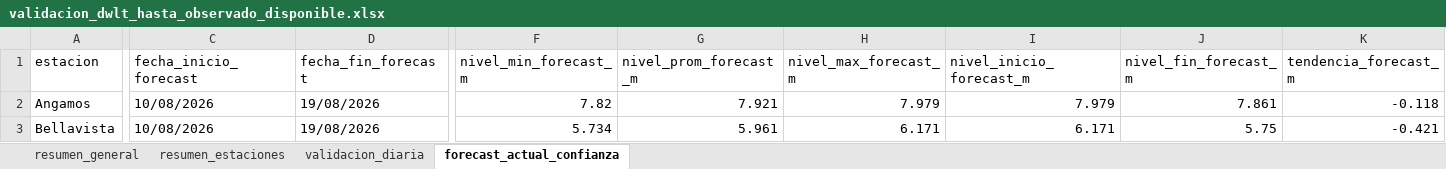
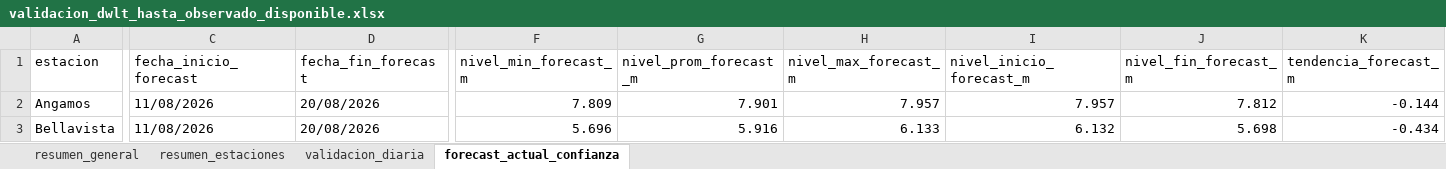
Before and after one commit to KURONO23/LoretoNivelesaCaudales, an Excel workbook: outputs/validacion_dwlt_hasta_observado_disponible.xlsx, sheet forecast_actual_confianza, drawn as a sheet; only a part is shown, gaps mark what is left out; values as stored, in another font and other column widths than the file's, no borders; the diff covers the shown part only; the diff names each change by its address in the sheet, - before the commit and + after, or states it on an @@ line.

```diff
--- a/outputs/validacion_dwlt_hasta_observado_disponible.xlsx (sheet forecast_actual_confianza)
+++ b/outputs/validacion_dwlt_hasta_observado_disponible.xlsx (sheet forecast_actual_confianza)
-C2:C3 (fecha_inicio_forecast): 10/08/2026
+C2:C3 (fecha_inicio_forecast): 11/08/2026
-D2:D3 (fecha_fin_forecast): 19/08/2026
+D2:D3 (fecha_fin_forecast): 20/08/2026
-F2 (nivel_min_forecast_m): 7.82
+F2 (nivel_min_forecast_m): 7.809
-G2 (nivel_prom_forecast_m): 7.921
+G2 (nivel_prom_forecast_m): 7.901
-H2 (nivel_max_forecast_m): 7.979
+H2 (nivel_max_forecast_m): 7.957
-I2 (nivel_inicio_forecast_m): 7.979
+I2 (nivel_inicio_forecast_m): 7.957
-J2 (nivel_fin_forecast_m): 7.861
+J2 (nivel_fin_forecast_m): 7.812
-K2 (tendencia_forecast_m): -0.118
+K2 (tendencia_forecast_m): -0.144
-F3 (nivel_min_forecast_m): 5.734
+F3 (nivel_min_forecast_m): 5.696
-G3 (nivel_prom_forecast_m): 5.961
+G3 (nivel_prom_forecast_m): 5.916
-H3 (nivel_max_forecast_m): 6.171
+H3 (nivel_max_forecast_m): 6.133
-I3 (nivel_inicio_forecast_m): 6.171
+I3 (nivel_inicio_forecast_m): 6.132
-J3 (nivel_fin_forecast_m): 5.75
+J3 (nivel_fin_forecast_m): 5.698
-K3 (tendencia_forecast_m): -0.421
+K3 (tendencia_forecast_m): -0.434
```
Also changed, not shown: 194 edited cells elsewhere in this sheet, sheet validacion_diaria, sheet resumen_estaciones, sheet resumen_general, outputs/metricas_dwlt_estaciones.xlsx, outputs/pronostico_nivel_7dias_estaciones.xlsx, 12 other files.
